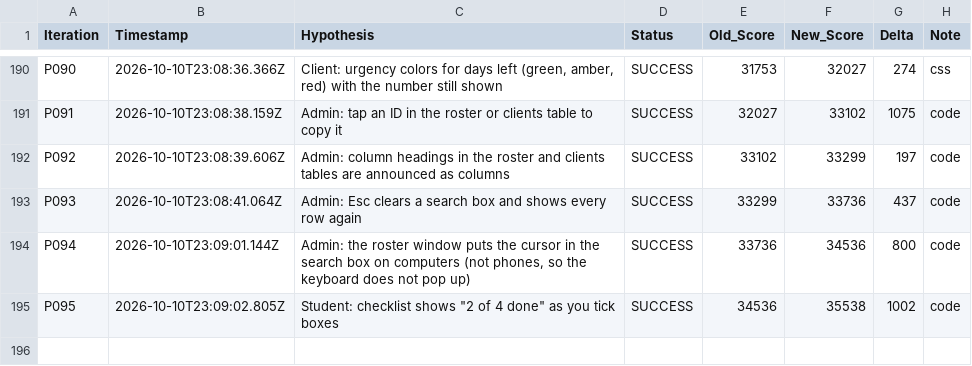
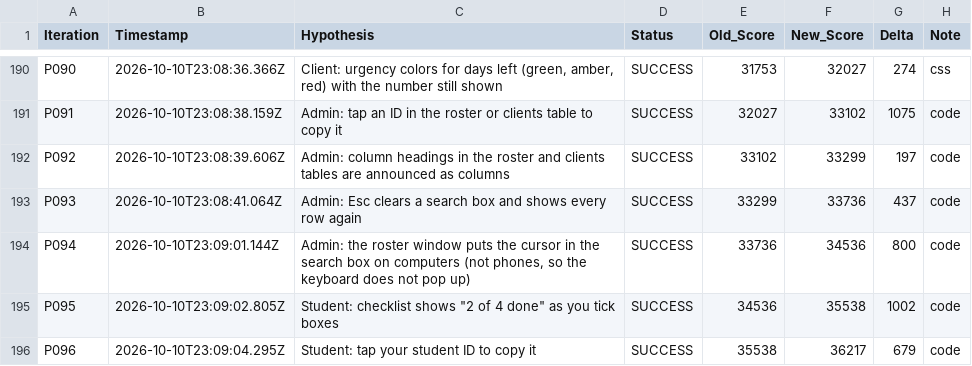
Before and after one commit to LastkingSwade/trainwithfifs-frontend, a TSV file: autoresearch-results.tsv, drawn as a sheet; only a part is shown, gaps mark what is left out; the diff names each change by its address in the sheet, - before the commit and + after, or states it on an @@ line.

```diff
--- a/autoresearch-results.tsv
+++ b/autoresearch-results.tsv
+row 196: P096 | 2026-10-10T23:09:04.295Z | Student: tap your student ID to copy it | SUCCESS | 35538 | 36217 | 679 | code
```
Also changed, not shown: 2 other files.
